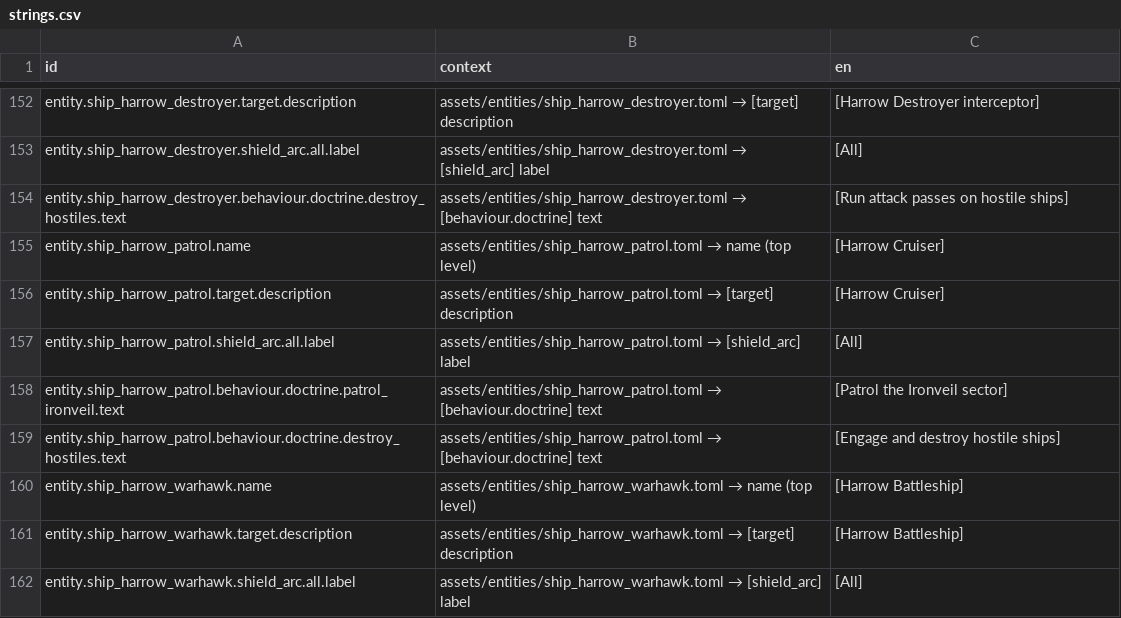
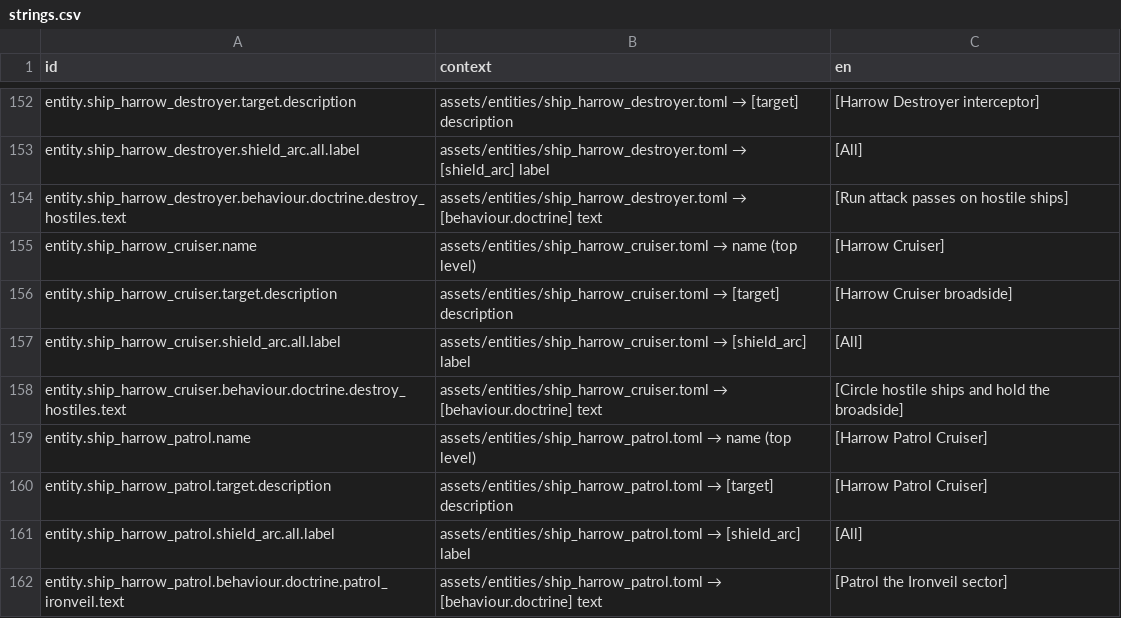
Before and after one commit to jkeywo/project-phoenix-v2, a CSV file: assets/strings/strings.csv, drawn as a sheet; only a part is shown, gaps mark what is left out; the shorter side is filled out with more unchanged rows.

```diff
--- a/assets/strings/strings.csv
+++ b/assets/strings/strings.csv
@@ -154,4 +154,8 @@ entity.ship_harrow_destroyer.shield_arc.all.label,assets/entities/ship_harrow_de
 entity.ship_harrow_destroyer.behaviour.doctrine.destroy_hostiles.text,assets/entities/ship_harrow_destroyer.toml → [behaviour.doctrine] text,[Run attack passes on hostile ships]
-entity.ship_harrow_patrol.name,assets/entities/ship_harrow_patrol.toml → name (top level),[Harrow Cruiser]
-entity.ship_harrow_patrol.target.description,assets/entities/ship_harrow_patrol.toml → [target] description,[Harrow Cruiser]
+entity.ship_harrow_cruiser.name,assets/entities/ship_harrow_cruiser.toml → name (top level),[Harrow Cruiser]
+entity.ship_harrow_cruiser.target.description,assets/entities/ship_harrow_cruiser.toml → [target] description,[Harrow Cruiser broadside]
+entity.ship_harrow_cruiser.shield_arc.all.label,assets/entities/ship_harrow_cruiser.toml → [shield_arc] label,[All]
+entity.ship_harrow_cruiser.behaviour.doctrine.destroy_hostiles.text,assets/entities/ship_harrow_cruiser.toml → [behaviour.doctrine] text,[Circle hostile ships and hold the broadside]
+entity.ship_harrow_patrol.name,assets/entities/ship_harrow_patrol.toml → name (top level),[Harrow Patrol Cruiser]
+entity.ship_harrow_patrol.target.description,assets/entities/ship_harrow_patrol.toml → [target] description,[Harrow Patrol Cruiser]
 entity.ship_harrow_patrol.shield_arc.all.label,assets/entities/ship_harrow_patrol.toml → [shield_arc] label,[All]
```
Also changed, not shown: 19 other files.
